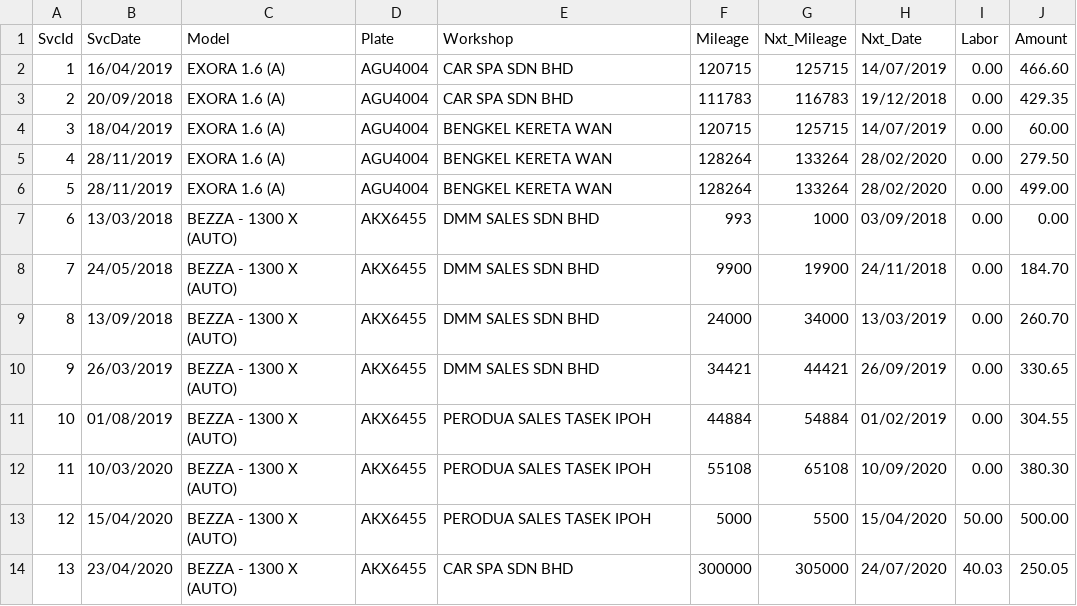
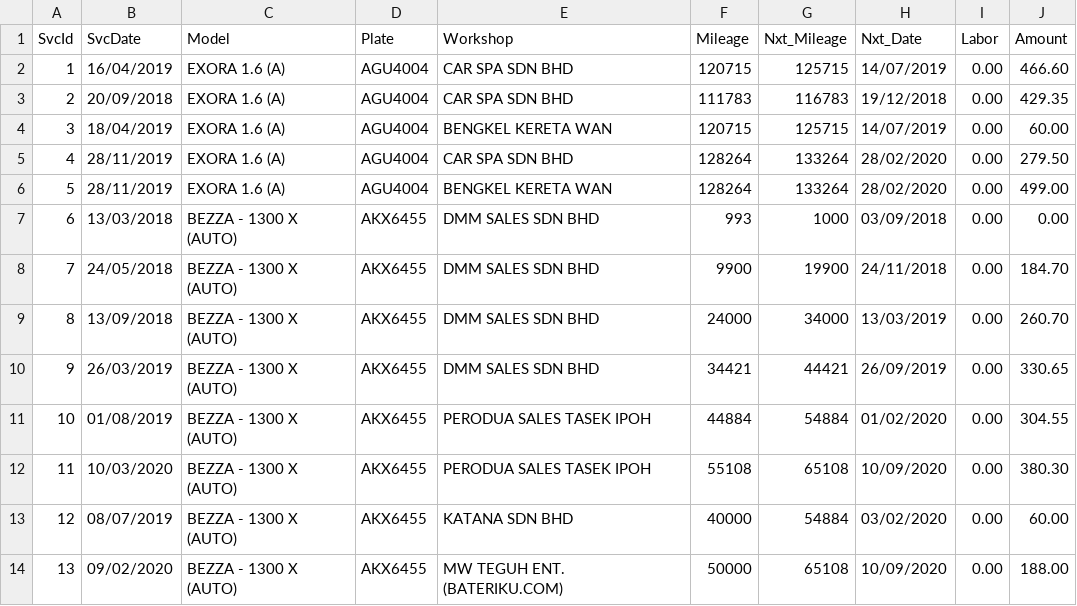
Before and after one commit to saharul/csa-ver-3.0, a CSV file: service_master.csv, drawn as a sheet.

```diff
--- a/service_master.csv
+++ b/service_master.csv
@@ -4,3 +4,3 @@ SvcId,SvcDate,Model,Plate,Workshop,Mileage,Nxt_Mileage,Nxt_Date,Labor,Amount
 3,18/04/2019,EXORA 1.6 (A),AGU4004,BENGKEL KERETA WAN,120715,125715,14/07/2019,0.00,60.00
-4,28/11/2019,EXORA 1.6 (A),AGU4004,BENGKEL KERETA WAN,128264,133264,28/02/2020,0.00,279.50
+4,28/11/2019,EXORA 1.6 (A),AGU4004,CAR SPA SDN BHD,128264,133264,28/02/2020,0.00,279.50
 5,28/11/2019,EXORA 1.6 (A),AGU4004,BENGKEL KERETA WAN,128264,133264,28/02/2020,0.00,499.00
@@ -10,5 +10,5 @@ SvcId,SvcDate,Model,Plate,Workshop,Mileage,Nxt_Mileage,Nxt_Date,Labor,Amount
 9,26/03/2019,BEZZA - 1300 X (AUTO),AKX6455,DMM SALES SDN BHD,34421,44421,26/09/2019,0.00,330.65
-10,01/08/2019,BEZZA - 1300 X (AUTO),AKX6455,PERODUA SALES TASEK IPOH,44884,54884,01/02/2019,0.00,304.55
+10,01/08/2019,BEZZA - 1300 X (AUTO),AKX6455,PERODUA SALES TASEK IPOH,44884,54884,01/02/2020,0.00,304.55
 11,10/03/2020,BEZZA - 1300 X (AUTO),AKX6455,PERODUA SALES TASEK IPOH,55108,65108,10/09/2020,0.00,380.30
-12,15/04/2020,BEZZA - 1300 X (AUTO),AKX6455,PERODUA SALES TASEK IPOH,5000,5500,15/04/2020,50.00,500.00
-13,23/04/2020,BEZZA - 1300 X (AUTO),AKX6455,CAR SPA SDN BHD,300000,305000,24/07/2020,40.03,250.05
+12,08/07/2019,BEZZA - 1300 X (AUTO),AKX6455,KATANA SDN BHD,40000,54884,03/02/2020,0.00,60.00
+13,09/02/2020,BEZZA - 1300 X (AUTO),AKX6455,MW TEGUH ENT. (BATERIKU.COM),50000,65108,10/09/2020,0.00,188.00
```
Also changed, not shown: service_parts.csv, workshop_master.csv, 1 other file.
